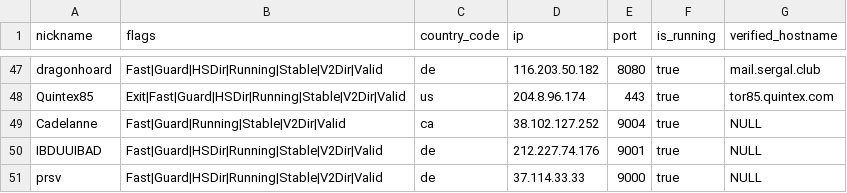
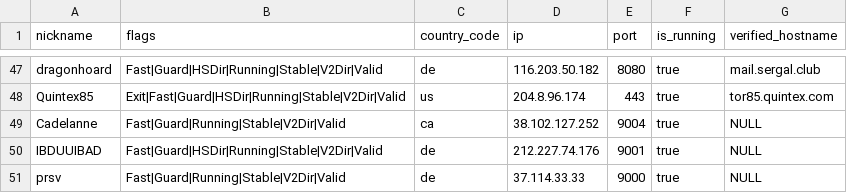
Before and after one commit to cgiamp/123-test-abort, a CSV file: limited_to_50.csv, drawn as a sheet; only a part is shown, gaps mark what is left out.

```diff
--- a/limited_to_50.csv
+++ b/limited_to_50.csv
@@ -50,2 +50,2 @@
 "IBDUUIBAD","Fast|Guard|HSDir|Running|Stable|V2Dir|Valid","de","212.227.74.176","9001",true,"NULL"
-"prsv","Fast|Guard|HSDir|Running|Stable|V2Dir|Valid","de","37.114.33.33","9000",true,"NULL"
+"prsv","Fast|Guard|Running|Stable|V2Dir|Valid","de","37.114.33.33","9000",true,"NULL"
```
Also changed, not shown: 2 other files.
